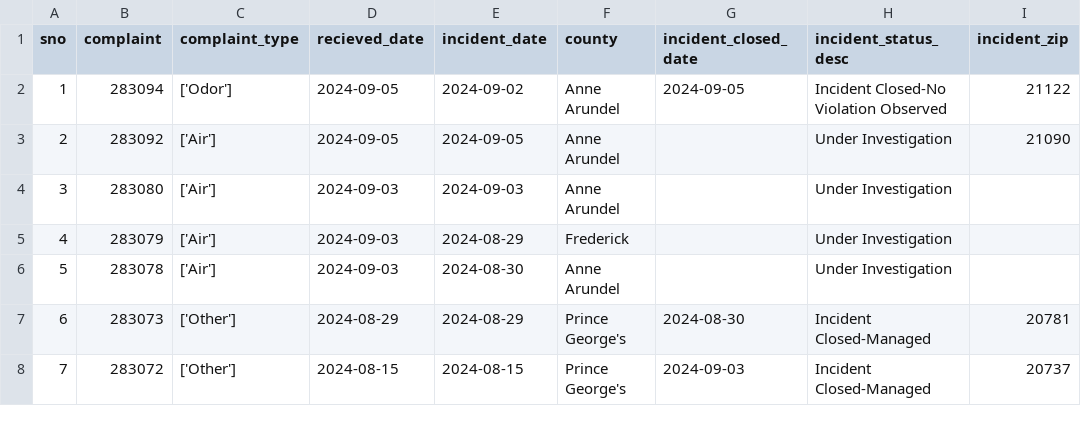
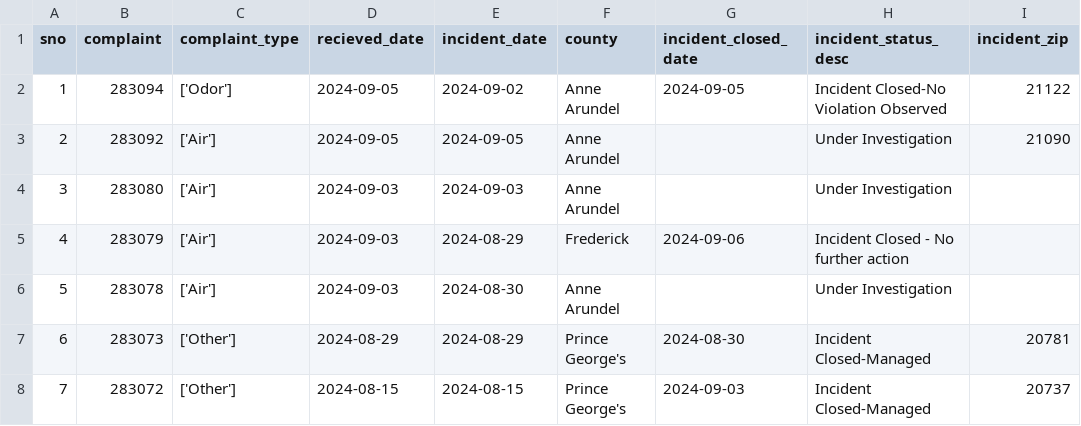
Before and after one commit to johnfcampbell/nicar24pipeline, a CSV file: exported_data/all_complaints.csv, drawn as a sheet; only a part is shown.

Commit message:
Automated commit from GitHub Actions

```diff
--- a/exported_data/all_complaints.csv
+++ b/exported_data/all_complaints.csv
@@ -4,3 +4,3 @@ sno,complaint,complaint_type,recieved_date,incident_date,county,incident_closed_
 3,283080,['Air'],2024-09-03,2024-09-03,Anne Arundel,,Under Investigation,
-4,283079,['Air'],2024-09-03,2024-08-29,Frederick,,Under Investigation,
+4,283079,['Air'],2024-09-03,2024-08-29,Frederick,2024-09-06,Incident Closed - No further action,
 5,283078,['Air'],2024-09-03,2024-08-30,Anne Arundel,,Under Investigation,
```
